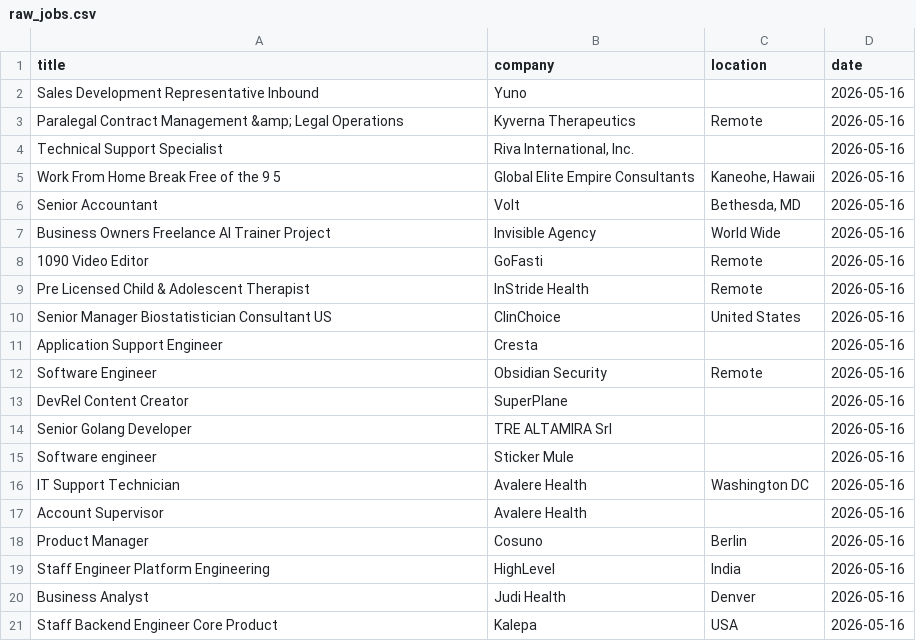
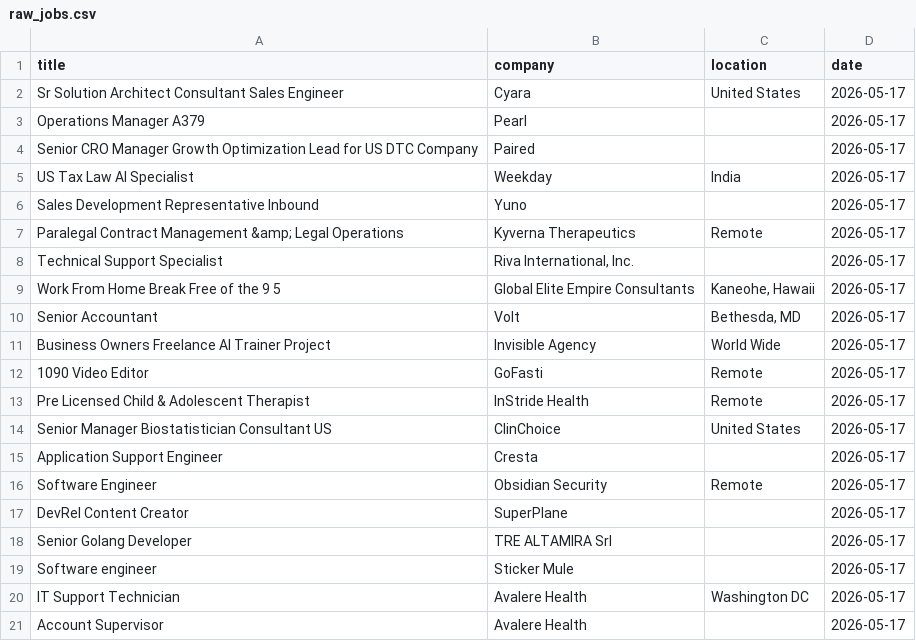
Before and after one commit to vvreddy4/Data-pipeline, a CSV file: data/raw_jobs.csv, drawn as a sheet.

```diff
--- a/data/raw_jobs.csv
+++ b/data/raw_jobs.csv
@@ -1,21 +1,21 @@
 title,company,location,date
-Sales Development Representative Inbound,Yuno,,2026-05-16
-Paralegal Contract Management &amp; Legal Operations,Kyverna Therapeutics,Remote,2026-05-16
-Technical Support Specialist,"Riva International, Inc.",,2026-05-16
-Work From Home Break Free of the 9 5,Global Elite Empire Consultants,"Kaneohe, Hawaii",2026-05-16
-Senior Accountant,Volt,"Bethesda, MD",2026-05-16
-Business Owners Freelance AI Trainer Project,Invisible Agency,World Wide,2026-05-16
-1090 Video Editor,GoFasti,Remote,2026-05-16
-Pre Licensed Child & Adolescent Therapist,InStride Health,Remote,2026-05-16
-Senior Manager Biostatistician Consultant US,ClinChoice,United States,2026-05-16
-Application Support Engineer,Cresta,,2026-05-16
-Software Engineer,Obsidian Security,Remote,2026-05-16
-DevRel Content Creator,SuperPlane,,2026-05-16
-Senior Golang Developer,TRE ALTAMIRA Srl,,2026-05-16
-Software engineer,Sticker Mule,,2026-05-16
-IT Support Technician,Avalere Health ,Washington DC,2026-05-16
-Account Supervisor,Avalere Health ,,2026-05-16
-Product Manager,Cosuno,Berlin,2026-05-16
-Staff Engineer Platform Engineering,HighLevel,India,2026-05-16
-Business Analyst,Judi Health,Denver,2026-05-16
-Staff Backend Engineer Core Product,Kalepa,USA,2026-05-16
+Sr Solution Architect Consultant Sales Engineer,Cyara,United States,2026-05-17
+Operations Manager A379,Pearl,,2026-05-17
+Senior CRO Manager Growth Optimization Lead for US DTC Company,Paired,,2026-05-17
+US Tax Law AI Specialist,Weekday,India,2026-05-17
+Sales Development Representative Inbound,Yuno,,2026-05-17
+Paralegal Contract Management &amp; Legal Operations,Kyverna Therapeutics,Remote,2026-05-17
+Technical Support Specialist,"Riva International, Inc.",,2026-05-17
+Work From Home Break Free of the 9 5,Global Elite Empire Consultants,"Kaneohe, Hawaii",2026-05-17
+Senior Accountant,Volt,"Bethesda, MD",2026-05-17
+Business Owners Freelance AI Trainer Project,Invisible Agency,World Wide,2026-05-17
+1090 Video Editor,GoFasti,Remote,2026-05-17
+Pre Licensed Child & Adolescent Therapist,InStride Health,Remote,2026-05-17
+Senior Manager Biostatistician Consultant US,ClinChoice,United States,2026-05-17
+Application Support Engineer,Cresta,,2026-05-17
+Software Engineer,Obsidian Security,Remote,2026-05-17
+DevRel Content Creator,SuperPlane,,2026-05-17
+Senior Golang Developer,TRE ALTAMIRA Srl,,2026-05-17
+Software engineer,Sticker Mule,,2026-05-17
+IT Support Technician,Avalere Health ,Washington DC,2026-05-17
+Account Supervisor,Avalere Health ,,2026-05-17
```
Also changed, not shown: data/cleaned_jobs.csv.
